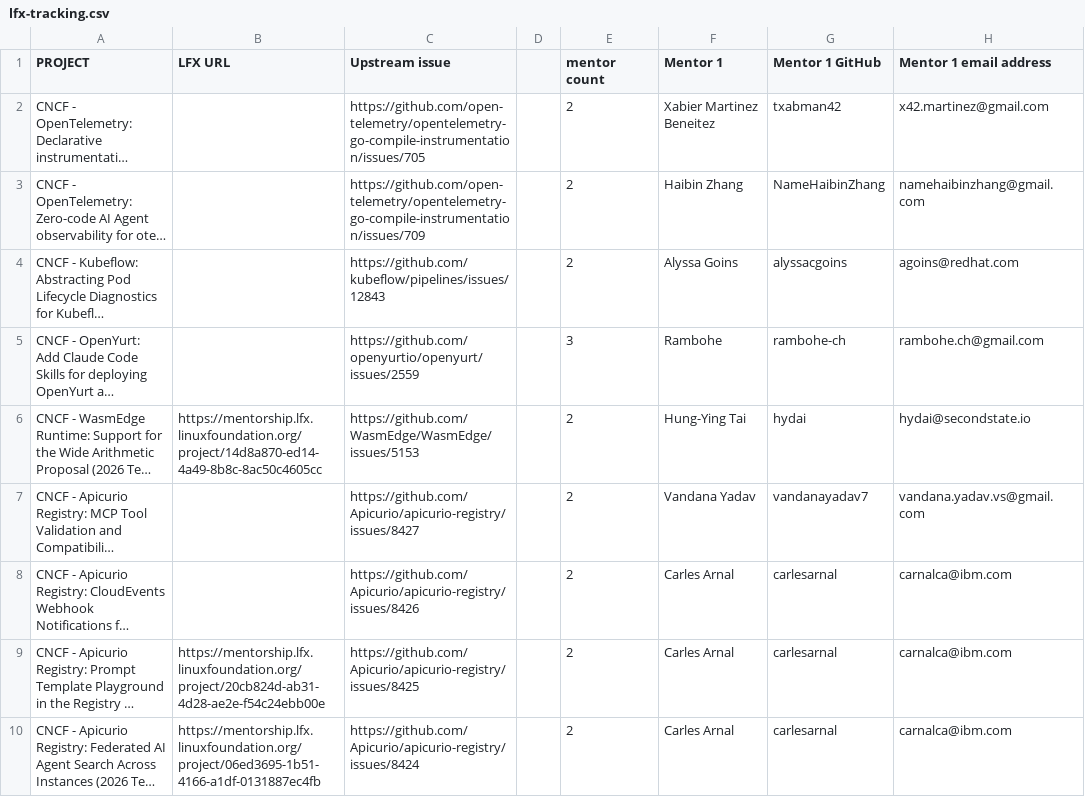
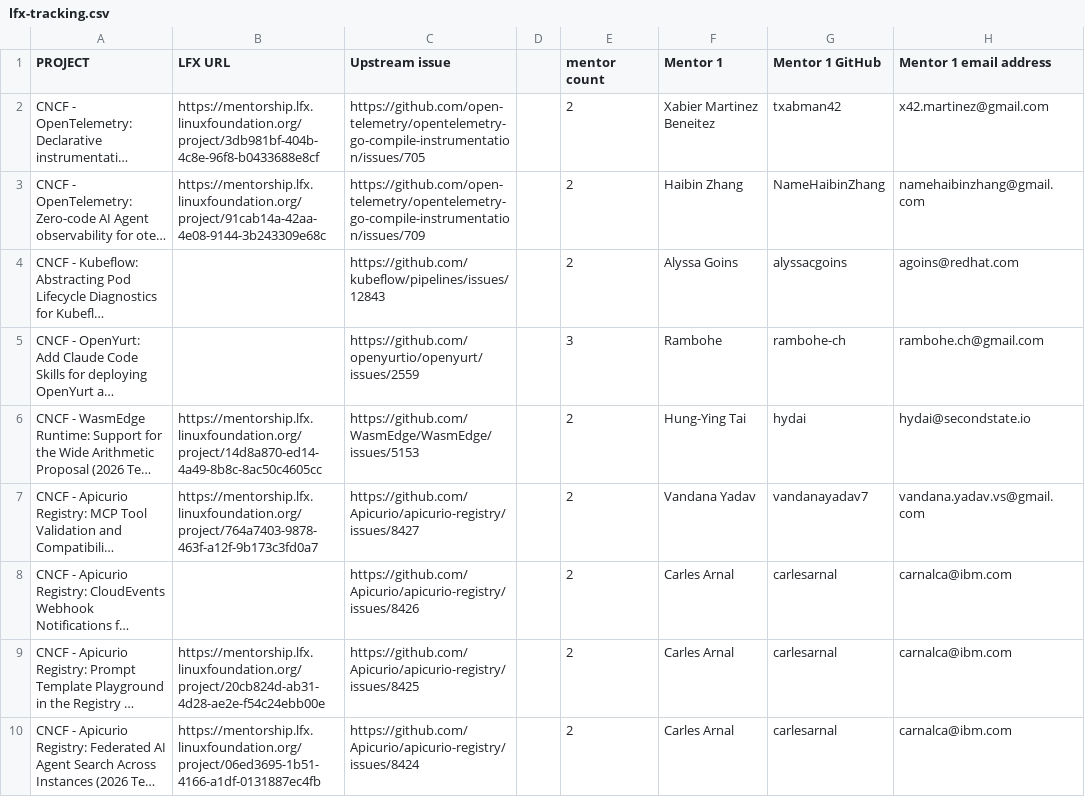
Before and after one commit to cncf/mentoring, a CSV file: programs/lfx-mentorship/2026/03-Sep-Nov/lfx-tracking.csv, drawn as a sheet; only a part is shown; long unchanged cells end in …; the diff names each change by its address in the sheet, - before the commit and + after, or states it on an @@ line.

```diff
--- a/programs/lfx-mentorship/2026/03-Sep-Nov/lfx-tracking.csv
+++ b/programs/lfx-mentorship/2026/03-Sep-Nov/lfx-tracking.csv
-B2 (LFX URL): (empty)
+B2 (LFX URL): https://mentorship.lfx.linuxfoundation.org/project/3db981bf-404b-4c8e-96f8-b0433688e8cf
-B3 (LFX URL): (empty)
+B3 (LFX URL): https://mentorship.lfx.linuxfoundation.org/project/91cab14a-42aa-4e08-9144-3b243309e68c
-B7 (LFX URL): (empty)
+B7 (LFX URL): https://mentorship.lfx.linuxfoundation.org/project/764a7403-9878-463f-a12f-9b173c3fd0a7
```
Also changed, not shown: 2 other files.
